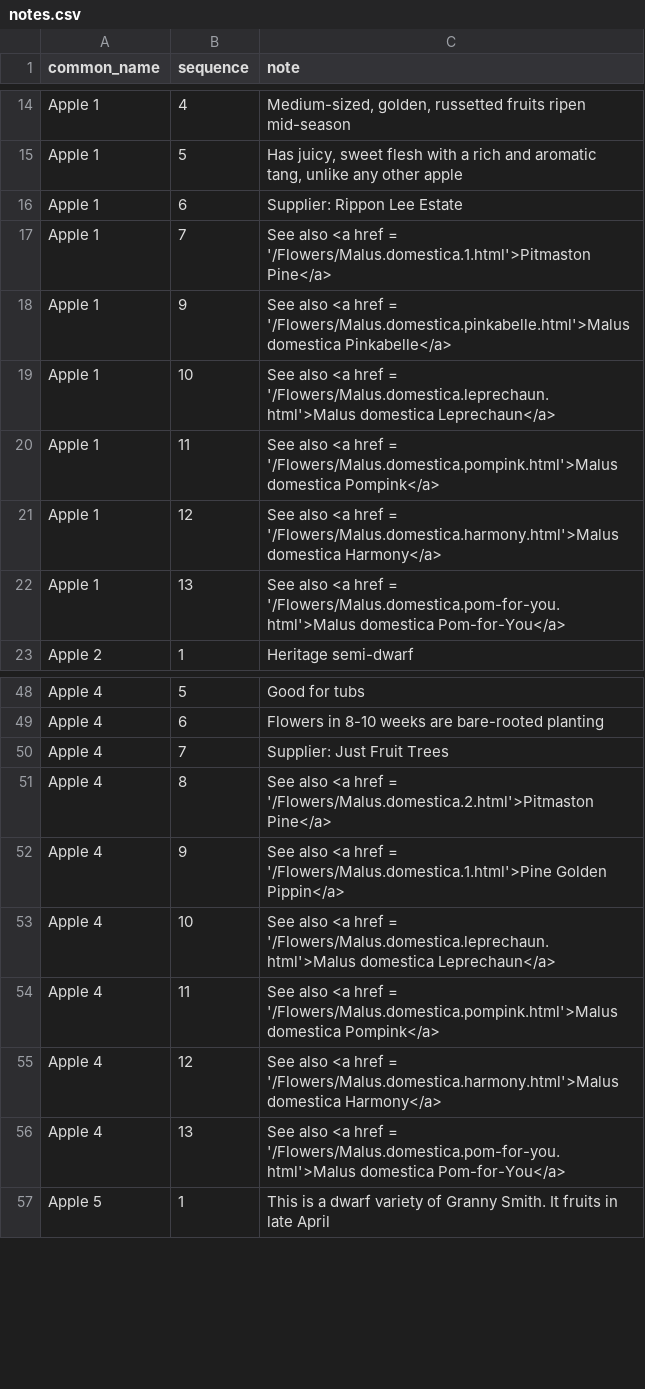
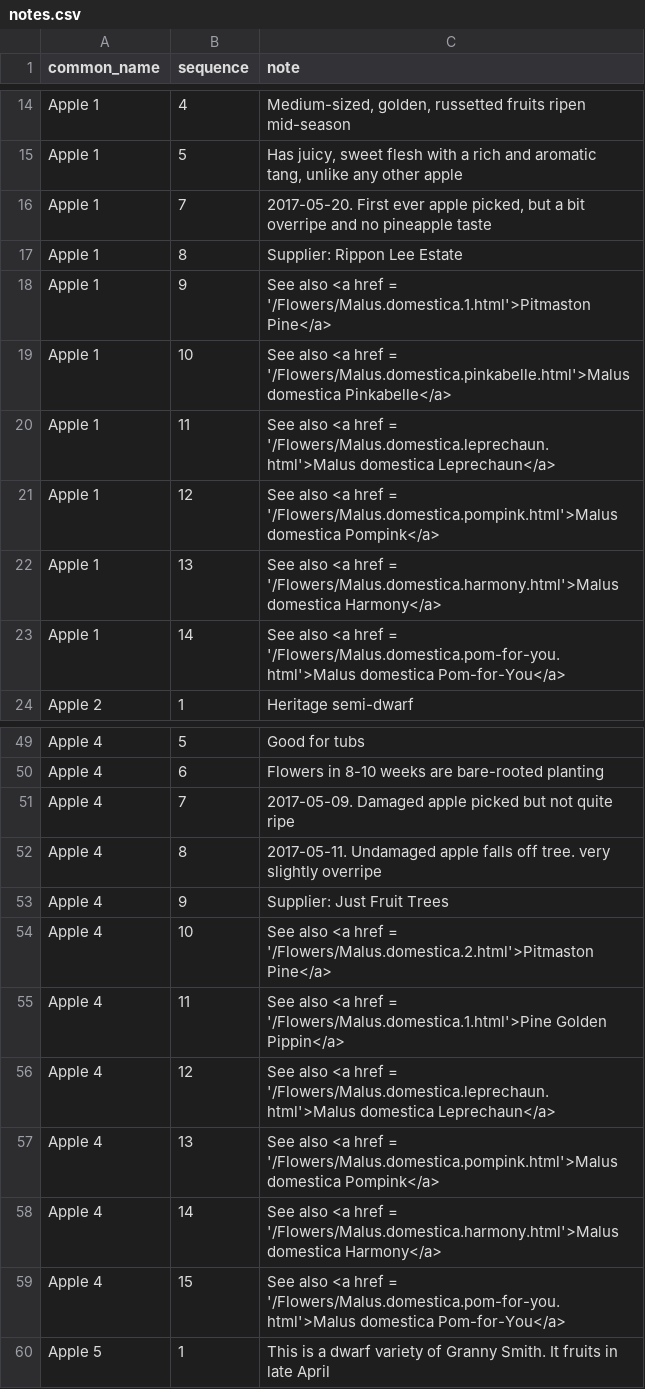
Before and after one commit to ronsavage/WWW-Garden-Design, a CSV file: data/notes.csv, drawn as a sheet; only a part is shown, gaps mark what is left out.

Commit message:
Add some notes about picking apples

```diff
--- a/data/notes.csv
+++ b/data/notes.csv
@@ -15,9 +15,10 @@
 "Apple 1","5","Has juicy, sweet flesh with a rich and aromatic tang, unlike any other apple"
-"Apple 1","6","Supplier: Rippon Lee Estate"
-"Apple 1","7","See also <a href = '/Flowers/Malus.domestica.1.html'>Pitmaston Pine</a>"
-"Apple 1","9","See also <a href = '/Flowers/Malus.domestica.pinkabelle.html'>Malus domestica Pinkabelle</a>"
-"Apple 1","10","See also <a href = '/Flowers/Malus.domestica.leprechaun.html'>Malus domestica Leprechaun</a>"
-"Apple 1","11","See also <a href = '/Flowers/Malus.domestica.pompink.html'>Malus domestica Pompink</a>"
-"Apple 1","12","See also <a href = '/Flowers/Malus.domestica.harmony.html'>Malus domestica Harmony</a>"
-"Apple 1","13","See also <a href = '/Flowers/Malus.domestica.pom-for-you.html'>Malus domestica Pom-for-You</a>"
+"Apple 1","7","2017-05-20. First ever apple picked, but a bit overripe and no pineapple taste"
+"Apple 1","8","Supplier: Rippon Lee Estate"
+"Apple 1","9","See also <a href = '/Flowers/Malus.domestica.1.html'>Pitmaston Pine</a>"
+"Apple 1","10","See also <a href = '/Flowers/Malus.domestica.pinkabelle.html'>Malus domestica Pinkabelle</a>"
+"Apple 1","11","See also <a href = '/Flowers/Malus.domestica.leprechaun.html'>Malus domestica Leprechaun</a>"
+"Apple 1","12","See also <a href = '/Flowers/Malus.domestica.pompink.html'>Malus domestica Pompink</a>"
+"Apple 1","13","See also <a href = '/Flowers/Malus.domestica.harmony.html'>Malus domestica Harmony</a>"
+"Apple 1","14","See also <a href = '/Flowers/Malus.domestica.pom-for-you.html'>Malus domestica Pom-for-You</a>"
 "Apple 2","1","Heritage semi-dwarf"
@@ -49,9 +50,11 @@
 "Apple 4","6","Flowers in 8-10 weeks are bare-rooted planting"
-"Apple 4","7","Supplier: Just Fruit Trees"
-"Apple 4","8","See also <a href = '/Flowers/Malus.domestica.2.html'>Pitmaston Pine</a>"
-"Apple 4","9","See also <a href = '/Flowers/Malus.domestica.1.html'>Pine Golden Pippin</a>"
-"Apple 4","10","See also <a href = '/Flowers/Malus.domestica.leprechaun.html'>Malus domestica Leprechaun</a>"
-"Apple 4","11","See also <a href = '/Flowers/Malus.domestica.pompink.html'>Malus domestica Pompink</a>"
-"Apple 4","12","See also <a href = '/Flowers/Malus.domestica.harmony.html'>Malus domestica Harmony</a>"
-"Apple 4","13","See also <a href = '/Flowers/Malus.domestica.pom-for-you.html'>Malus domestica Pom-for-You</a>"
+"Apple 4","7","2017-05-09. Damaged apple picked but not quite ripe"
+"Apple 4","8","2017-05-11. Undamaged apple falls off tree. very slightly overripe"
+"Apple 4","9","Supplier: Just Fruit Trees"
+"Apple 4","10","See also <a href = '/Flowers/Malus.domestica.2.html'>Pitmaston Pine</a>"
+"Apple 4","11","See also <a href = '/Flowers/Malus.domestica.1.html'>Pine Golden Pippin</a>"
+"Apple 4","12","See also <a href = '/Flowers/Malus.domestica.leprechaun.html'>Malus domestica Leprechaun</a>"
+"Apple 4","13","See also <a href = '/Flowers/Malus.domestica.pompink.html'>Malus domestica Pompink</a>"
+"Apple 4","14","See also <a href = '/Flowers/Malus.domestica.harmony.html'>Malus domestica Harmony</a>"
+"Apple 4","15","See also <a href = '/Flowers/Malus.domestica.pom-for-you.html'>Malus domestica Pom-for-You</a>"
 "Apple 5","1","This is a dwarf variety of Granny Smith. It fruits in late April"
```
